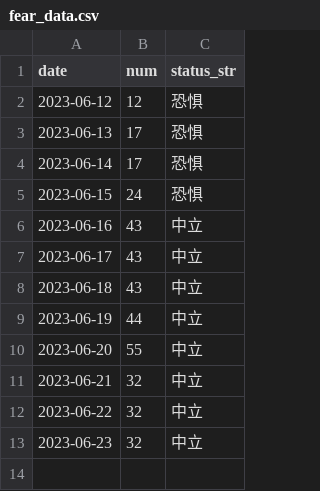
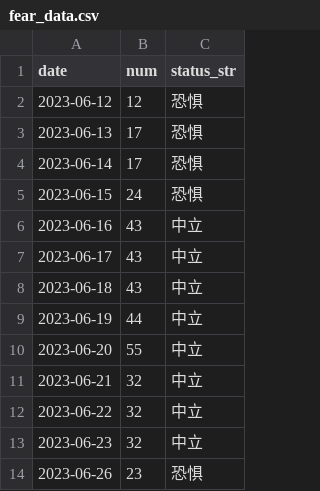
Before and after one commit to leeHua1010/millionaire, a CSV file: fear_data/fear_data.csv, drawn as a sheet; the diff names each change by its address in the sheet, - before the commit and + after, or states it on an @@ line.

```diff
--- a/fear_data/fear_data.csv
+++ b/fear_data/fear_data.csv
+row 14: 2023-06-26 | 23 | 恐惧
```
Also changed, not shown: roe_data/931056_roe_data.csv, roe_data/931468_roe_data.csv, 4 other files.
